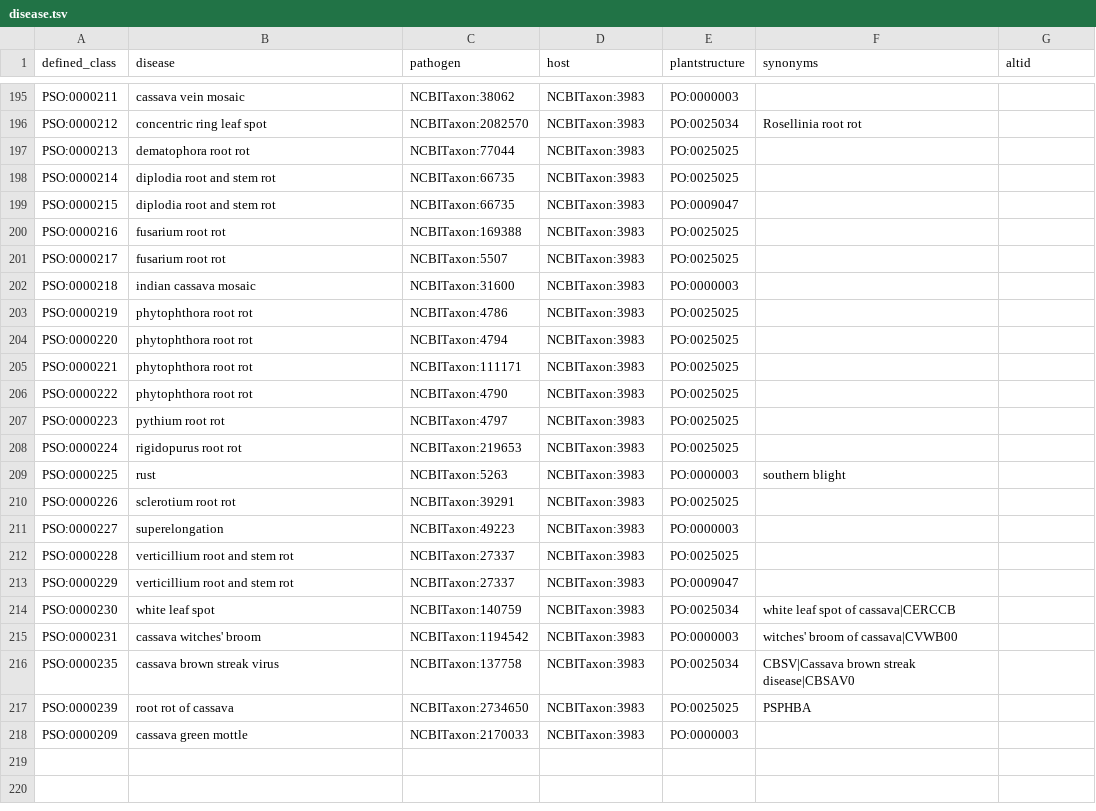
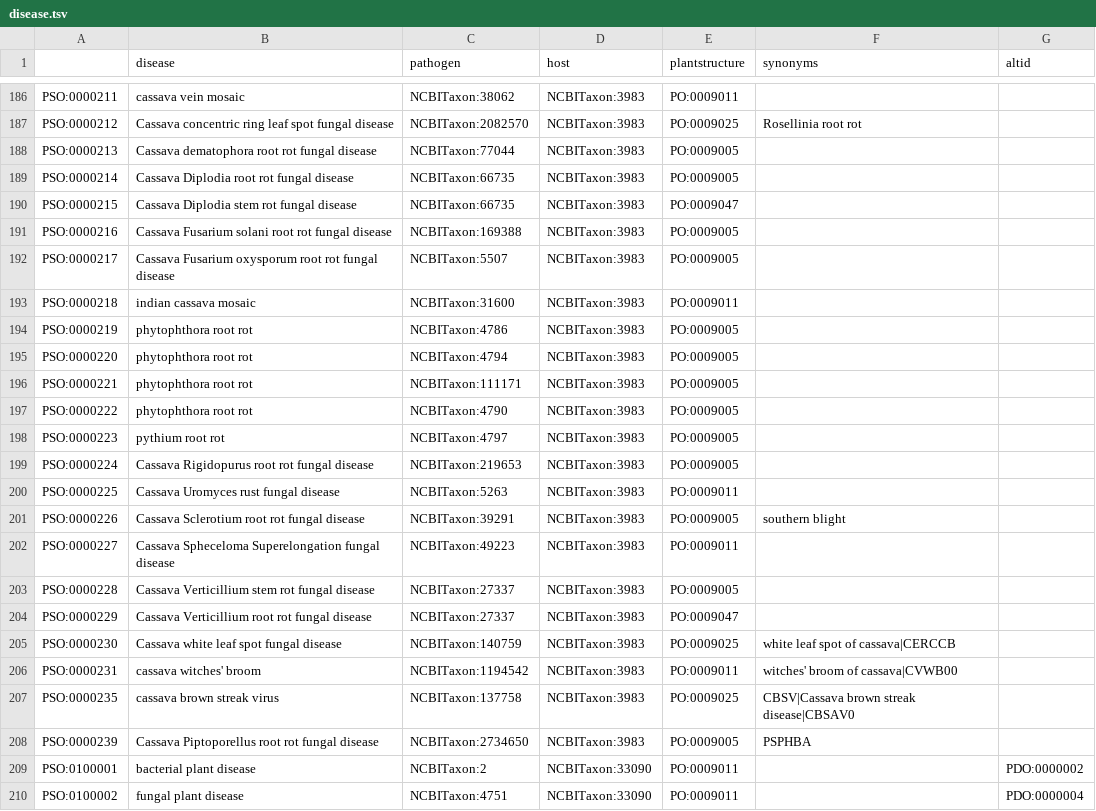
Before and after one commit to Planteome/plant-stress-ontology, a TSV file: src/patterns/data/default/disease.tsv, drawn as a sheet; only a part is shown, gaps mark what is left out; removed rows and columns are numbered as before the commit, all else as after; the diff covers the shown part only; the diff names each change by its address in the sheet, - before the commit and + after, or states it on an @@ line.

Commit message:
Fixed names- cassava fungal diseaes

```diff
--- a/src/patterns/data/default/disease.tsv
+++ b/src/patterns/data/default/disease.tsv
-A1: defined_class
+A1: (empty)
-E186 (plantstructure): PO:0000003
+E186 (plantstructure): PO:0009011
-B187 (disease): concentric ring leaf spot
+B187 (disease): Cassava concentric ring leaf spot fungal disease
-E187 (plantstructure): PO:0025034
+E187 (plantstructure): PO:0009025
-B188 (disease): dematophora root rot
+B188 (disease): Cassava dematophora root rot fungal disease
-E188:E189 (plantstructure): PO:0025025
+E188:E189 (plantstructure): PO:0009005
-B189 (disease): diplodia root and stem rot
+B189 (disease): Cassava Diplodia root rot fungal disease
-B190 (disease): diplodia root and stem rot
+B190 (disease): Cassava Diplodia stem rot fungal disease
-B191 (disease): fusarium root rot
+B191 (disease): Cassava Fusarium solani root rot fungal disease
-E191:E192 (plantstructure): PO:0025025
+E191:E192 (plantstructure): PO:0009005
-B192 (disease): fusarium root rot
+B192 (disease): Cassava Fusarium oxysporum root rot fungal disease
-E193 (plantstructure): PO:0000003
+E193 (plantstructure): PO:0009011
-E194:E199 (plantstructure): PO:0025025
+E194:E199 (plantstructure): PO:0009005
-B199 (disease): rigidopurus root rot
+B199 (disease): Cassava Rigidopurus root rot fungal disease
-B200 (disease): rust
+B200 (disease): Cassava Uromyces rust fungal disease
-E200 (plantstructure): PO:0000003
+E200 (plantstructure): PO:0009011
-F200 (synonyms): southern blight
+F200 (synonyms): (empty)
-B201 (disease): sclerotium root rot
+B201 (disease): Cassava Sclerotium root rot fungal disease
-E201 (plantstructure): PO:0025025
+E201 (plantstructure): PO:0009005
-F201 (synonyms): (empty)
+F201 (synonyms): southern blight
-B202 (disease): superelongation
+B202 (disease): Cassava Spheceloma Superelongation fungal disease
-E202 (plantstructure): PO:0000003
+E202 (plantstructure): PO:0009011
-B203 (disease): verticillium root and stem rot
+B203 (disease): Cassava Verticillium stem rot fungal disease
-E203 (plantstructure): PO:0025025
+E203 (plantstructure): PO:0009005
-B204 (disease): verticillium root and stem rot
+B204 (disease): Cassava Verticillium root rot fungal disease
-B205 (disease): white leaf spot
+B205 (disease): Cassava white leaf spot fungal disease
-E205 (plantstructure): PO:0025034
+E205 (plantstructure): PO:0009025
-E206 (plantstructure): PO:0000003
+E206 (plantstructure): PO:0009011
-E207 (plantstructure): PO:0025034
+E207 (plantstructure): PO:0009025
-B208 (disease): root rot of cassava
+B208 (disease): Cassava Piptoporellus root rot fungal disease
-E208 (plantstructure): PO:0025025
+E208 (plantstructure): PO:0009005
-row 218: PSO:0000209 | cassava green mottle | NCBITaxon:2170033 | NCBITaxon:3983 | PO:0000003
@@ row 2 moved to row 209: PSO:0100001 @@
@@ row 3 moved to row 210: PSO:0100002 @@
```
Also changed, not shown: 2 added rows, 1 removed row, 7 moved rows and 131 edited cells elsewhere in this file.
